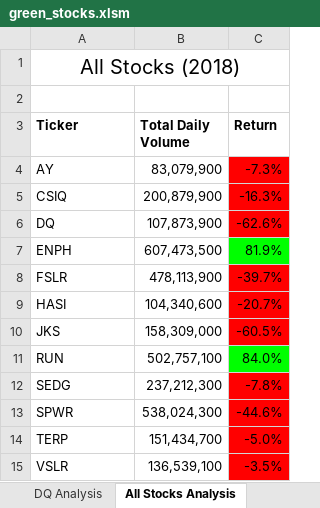
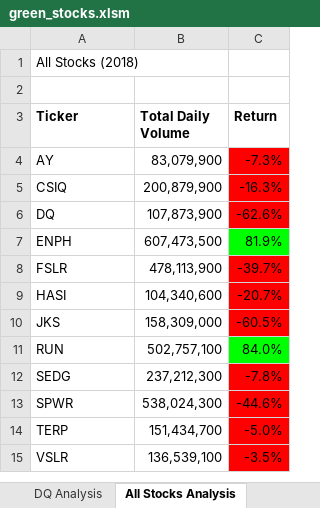
Before and after one commit to margomerritt/stock-analysis, an Excel workbook: green_stocks.xlsm, sheet All Stocks Analysis, drawn as a sheet; values as stored, in another font and other column widths than the file's, no borders; charts and pictures not drawn; the diff names each change by its address in the sheet, - before the commit and + after, or states it on an @@ line.

Commit message:
updated excel file

```diff
--- a/green_stocks.xlsm (sheet All Stocks Analysis)
+++ b/green_stocks.xlsm (sheet All Stocks Analysis)
@@ A1 text size: smaller, alignment: center → left @@
-A1:C1 merged
```
Also changed, not shown: charts or pictures.
